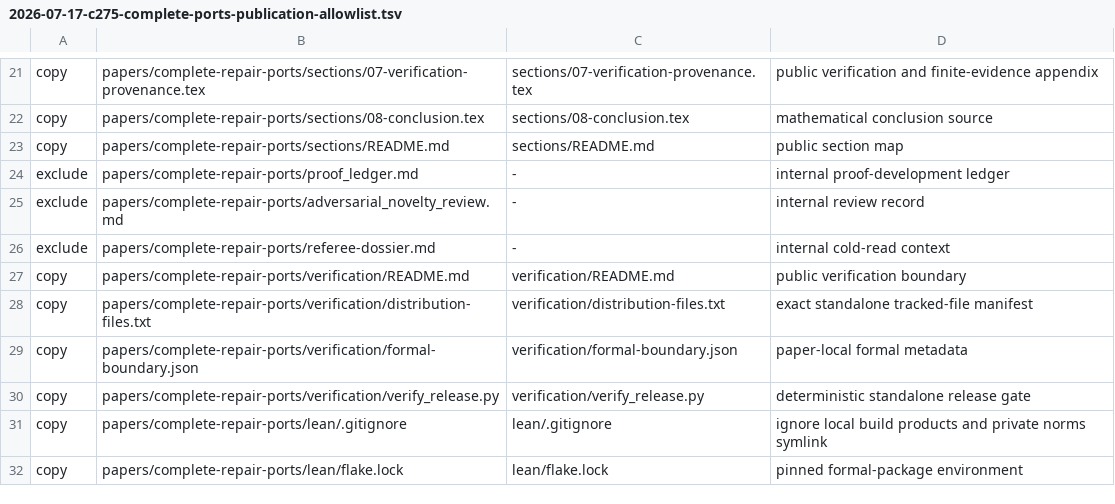
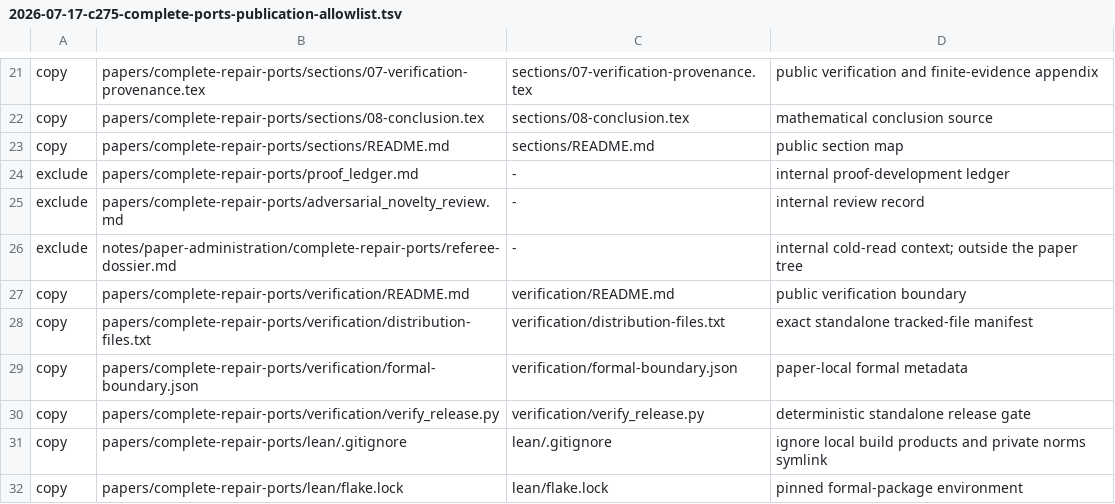
Before and after one commit to tavisrudd/othello, a TSV file: notes/2026-07-17-c275-complete-ports-publication-allowlist.tsv, drawn as a sheet; only a part is shown, gaps mark what is left out.

Commit message:
keep publication administration out of paper exports

```diff
--- a/notes/2026-07-17-c275-complete-ports-publication-allowlist.tsv
+++ b/notes/2026-07-17-c275-complete-ports-publication-allowlist.tsv
@@ -25,3 +25,3 @@ exclude	papers/complete-repair-ports/proof_ledger.md	-	internal proof-developmen
 exclude	papers/complete-repair-ports/adversarial_novelty_review.md	-	internal review record
-exclude	papers/complete-repair-ports/referee-dossier.md	-	internal cold-read context
+exclude	notes/paper-administration/complete-repair-ports/referee-dossier.md	-	internal cold-read context; outside the paper tree
 copy	papers/complete-repair-ports/verification/README.md	verification/README.md	public verification boundary
```
Also changed, not shown: 19 other files.
